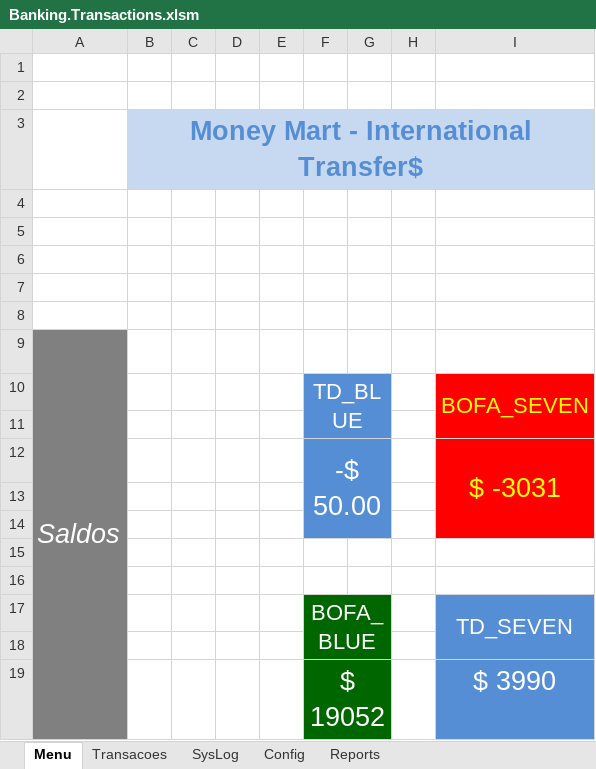
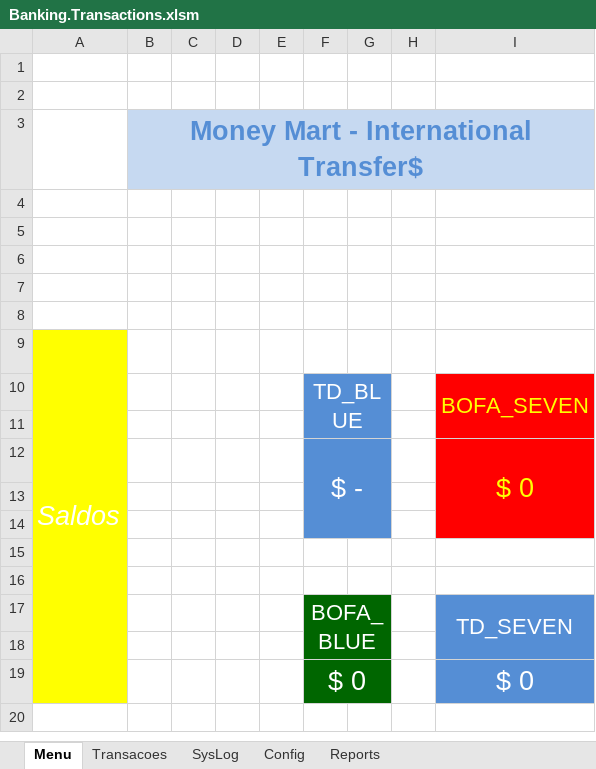
Before and after one commit to rrassis/MoneyMart, an Excel workbook: Banking.Transactions.xlsm, sheet Menu, drawn as a sheet; values as stored, in another font and other column widths than the file's, no borders; charts and pictures not drawn; removed rows and columns are numbered as before the commit, all else as after; the diff names each change by its address in the sheet, - before the commit and + after, or states it on an @@ line.

Commit message:
Mudança de Cor menu principal
Mudança de Cor menu principal

```diff
--- a/Banking.Transactions.xlsm (sheet Menu)
+++ b/Banking.Transactions.xlsm (sheet Menu)
-A9:A11 fill: #808080
+A9:A11 fill: #FFFF00
-row 12:  |  |  |  |  | -$ 50.00 |  |  | $ -3031
+row 12:  |  |  |  |  | $ - |  |  | $ 0
-A13:A18 fill: #808080
+A13:A18 fill: #FFFF00
-row 19:  |  |  |  |  | $ 19052 |  |  | $ 3990
+row 19:  |  |  |  |  | $ 0 |  |  | $ 0
```
Also changed, not shown: sheet Config, charts or pictures.
